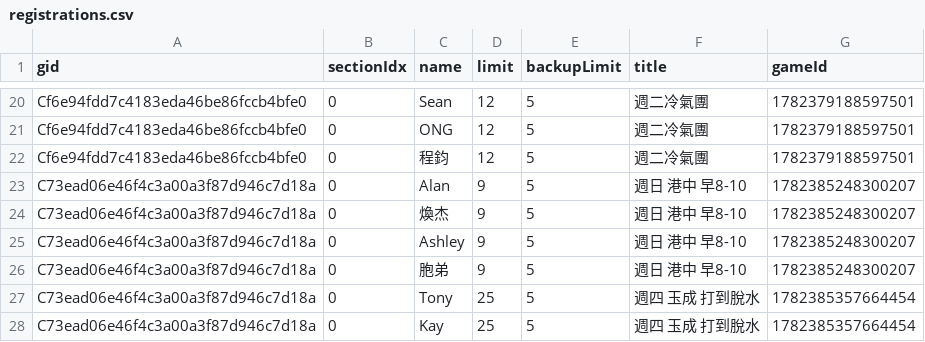
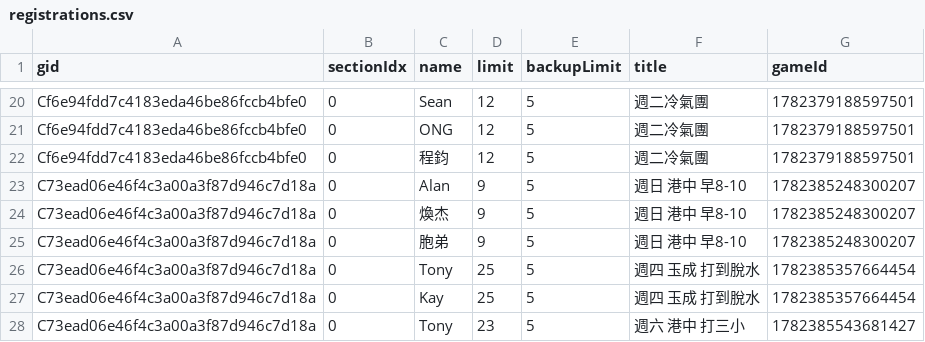
Before and after one commit to BSTony/TonysBadmintonGroup, a CSV file: data/registrations.csv, drawn as a sheet; only a part is shown, gaps mark what is left out; the shorter side is filled out with more unchanged rows.

Commit message:
Update current list snapshot: 週日 港中 早8-10

```diff
--- a/data/registrations.csv
+++ b/data/registrations.csv
@@ -24,3 +24,2 @@ C73ead06e46f4c3a00a3f87d946c7d18a,0,Alan,9,5,週日 港中 早8-10,1782385248300
 C73ead06e46f4c3a00a3f87d946c7d18a,0,煥杰,9,5,週日 港中 早8-10,1782385248300207
-C73ead06e46f4c3a00a3f87d946c7d18a,0,Ashley,9,5,週日 港中 早8-10,1782385248300207
 C73ead06e46f4c3a00a3f87d946c7d18a,0,胞弟,9,5,週日 港中 早8-10,1782385248300207
```
